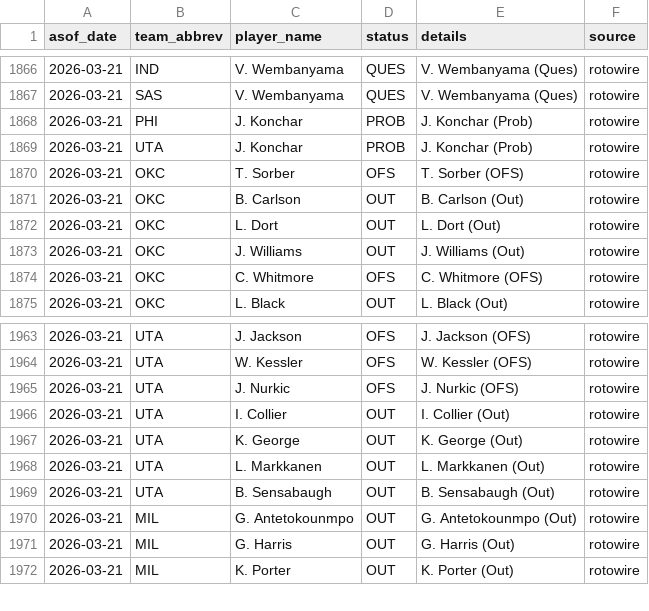
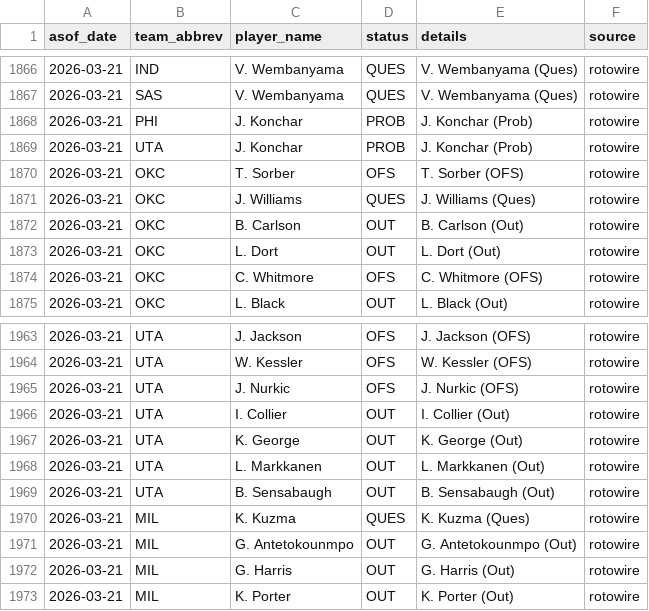
Before and after one commit to oliver-monday/NBAgent, a CSV file: logs/injury_log.csv, drawn as a sheet; only a part is shown, gaps mark what is left out.

```diff
--- a/logs/injury_log.csv
+++ b/logs/injury_log.csv
@@ -1870,5 +1870,5 @@ asof_date,team_abbrev,player_name,status,details,source
 2026-03-21,OKC,T. Sorber,OFS,T. Sorber (OFS),rotowire
+2026-03-21,OKC,J. Williams,QUES,J. Williams (Ques),rotowire
 2026-03-21,OKC,B. Carlson,OUT,B. Carlson (Out),rotowire
 2026-03-21,OKC,L. Dort,OUT,L. Dort (Out),rotowire
-2026-03-21,OKC,J. Williams,OUT,J. Williams (Out),rotowire
 2026-03-21,OKC,C. Whitmore,OFS,C. Whitmore (OFS),rotowire
@@ -1969,2 +1969,3 @@ asof_date,team_abbrev,player_name,status,details,source
 2026-03-21,UTA,B. Sensabaugh,OUT,B. Sensabaugh (Out),rotowire
+2026-03-21,MIL,K. Kuzma,QUES,K. Kuzma (Ques),rotowire
 2026-03-21,MIL,G. Antetokounmpo,OUT,G. Antetokounmpo (Out),rotowire
```
Also changed, not shown: 1 other file.
